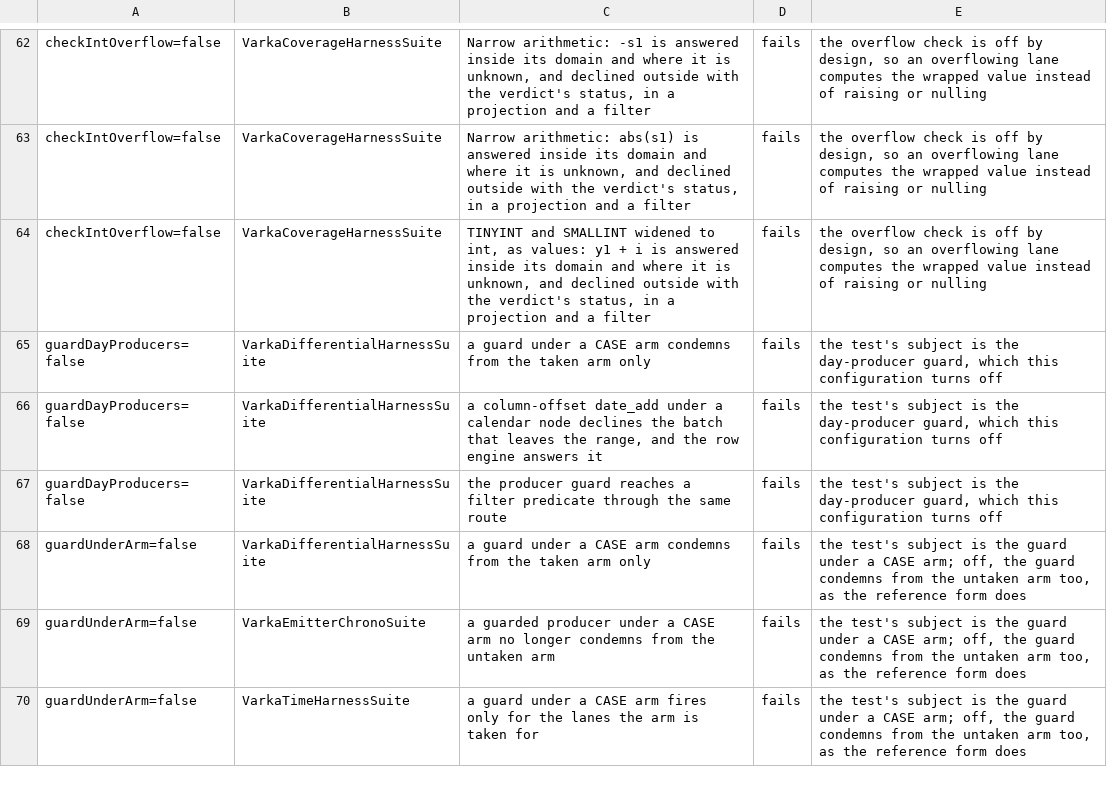
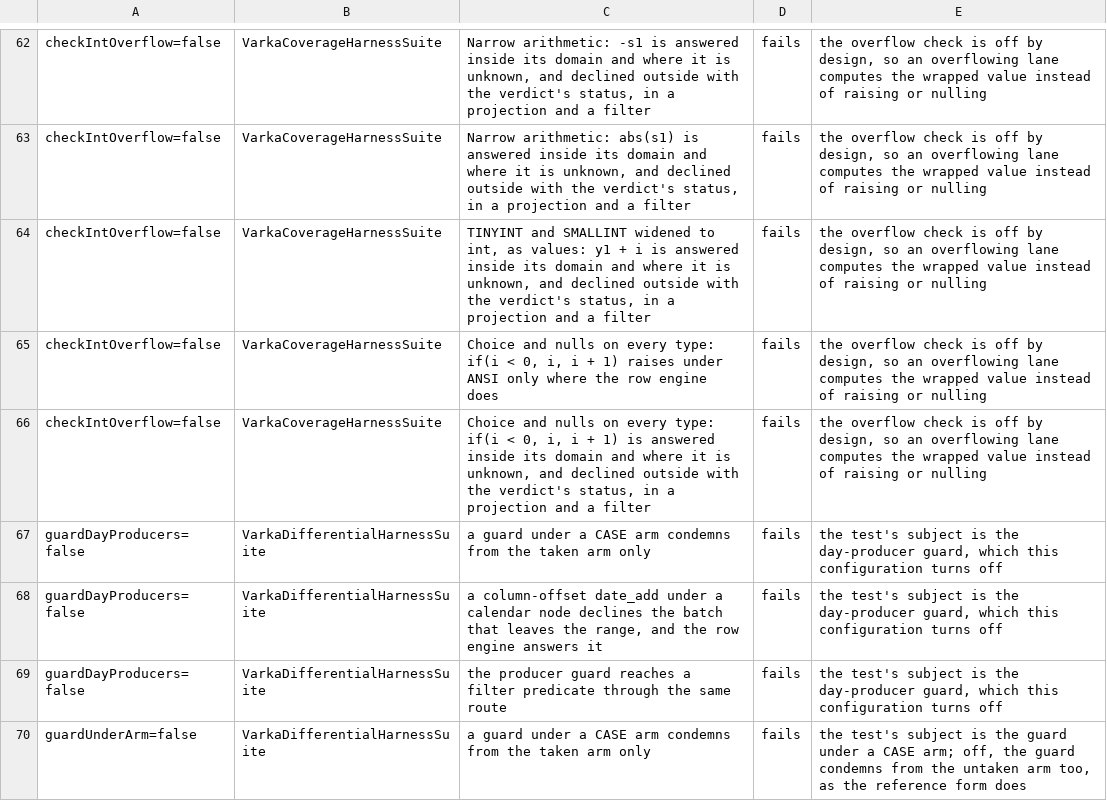
Before and after one commit to vecbricks/varka, a TSV file: sql/varka/matrix/skips.tsv, drawn as a sheet; only a part is shown, gaps mark what is left out; the shorter side is filled out with more unchanged rows; the diff names each change by its address in the sheet, - before the commit and + after, or states it on an @@ line.

```diff
--- a/sql/varka/matrix/skips.tsv
+++ b/sql/varka/matrix/skips.tsv
+row 65: checkIntOverflow=false | VarkaCoverageHarnessSuite | Choice and nulls on every type: if(i < 0, i, i + 1) raises under ANSI only where the row engine does | fails | the overflow check is off by design, so an overflowing lane computes the wrapped value instead of raising or nulling
+row 66: checkIntOverflow=false | VarkaCoverageHarnessSuite | Choice and nulls on every type: if(i < 0, i, i + 1) is answered inside its domain and where it is unknown, and declined outside with the verdict's status, in a projection and a filter | fails | the overflow check is off by design, so an overflowing lane computes the wrapped value instead of raising or nulling
```
